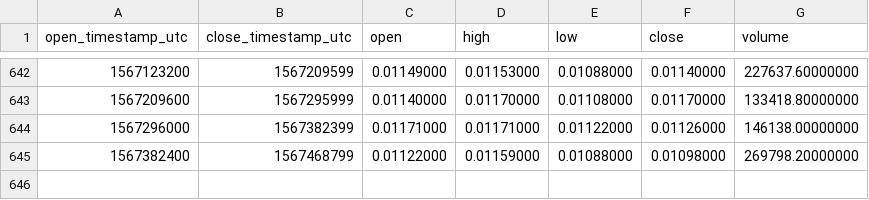
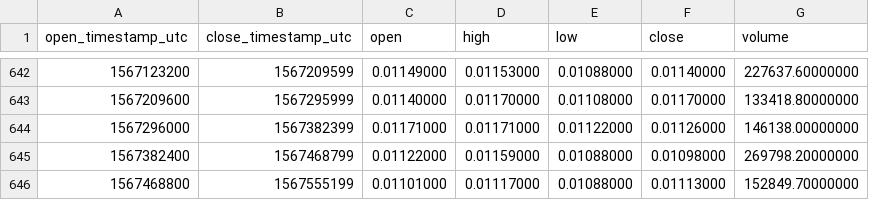
Before and after one commit to cryptobigbro/binance-IOTABNB, a CSV file: binance-IOTABNB-1d.csv, drawn as a sheet; only a part is shown, gaps mark what is left out; the diff names each change by its address in the sheet, - before the commit and + after, or states it on an @@ line.

Commit message:
Update OHLCV data.

```diff
--- a/binance-IOTABNB-1d.csv
+++ b/binance-IOTABNB-1d.csv
+row 646: 1567468800 | 1567555199 | 0.01101000 | 0.01117000 | 0.01088000 | 0.01113000 | 152849.70000000
```
Also changed, not shown: 1 other file.
